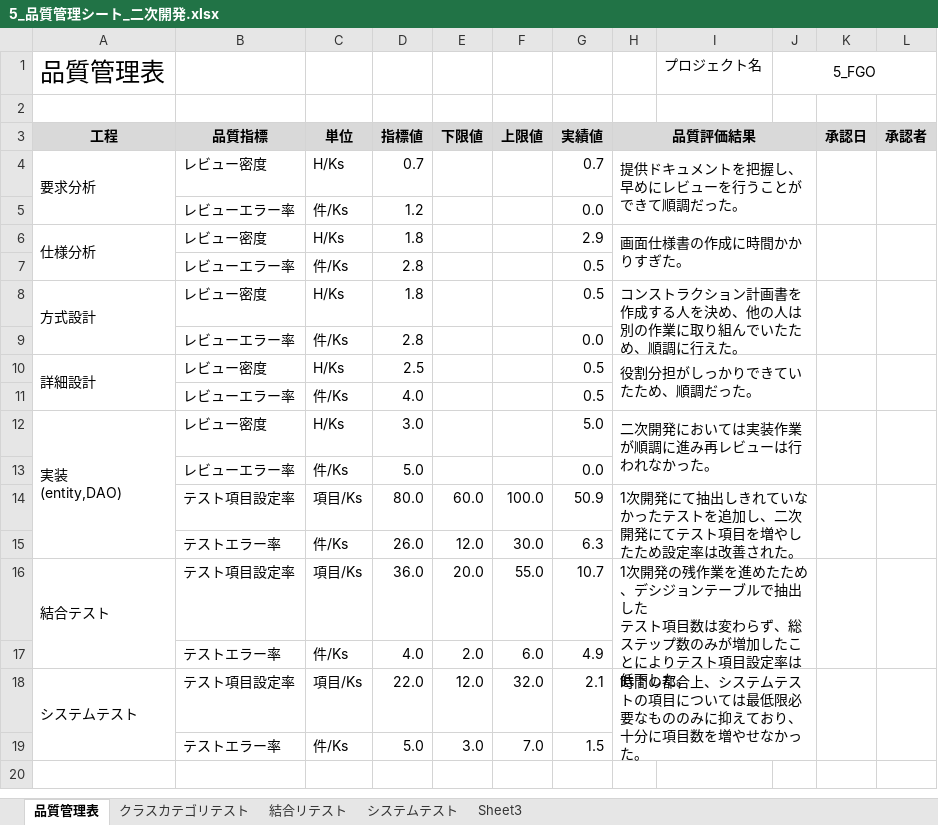
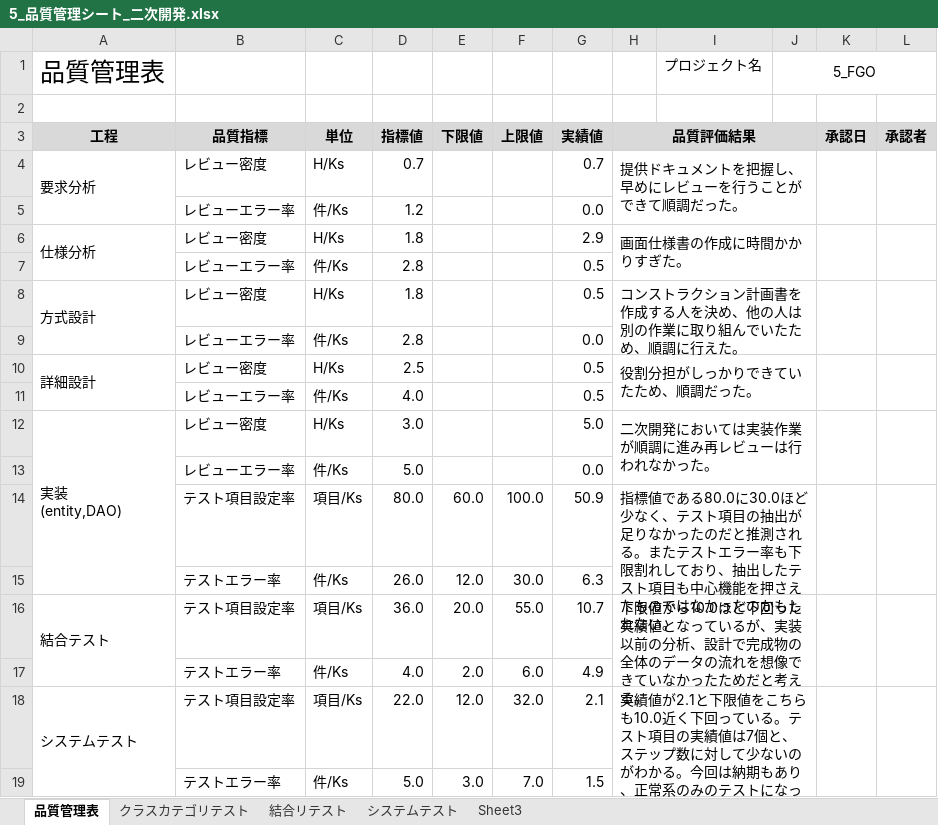
Before and after one commit to ChakaFlame/5_FGO, an Excel workbook: doc/unfinished/5_品質管理シート_二次開発.xlsx, sheet 品質管理表, drawn as a sheet; values as stored, in another font and other column widths than the file's, no borders; ↵ is a line break in a cell; the diff names each change by its address in the sheet, - before the commit and + after, or states it on an @@ line.

Commit message:
品質

```diff
--- a/doc/unfinished/5_品質管理シート_二次開発.xlsx (sheet 品質管理表)
+++ b/doc/unfinished/5_品質管理シート_二次開発.xlsx (sheet 品質管理表)
-H14 (品質評価結果): 1次開発にて抽出しきれていなかったテストを追加し、二次開発にてテスト項目を増やしたため設定率は改善された。
+H14 (品質評価結果): 指標値である80.0に30.0ほど少なく、テスト項目の抽出が足りなかったのだと推測される。またテストエラー率も下限割れしており、抽出したテスト項目も中心機能を押さえたものではなかったのかもしれない。
-H16 (品質評価結果): 1次開発の残作業を進めたため、デシジョンテーブルで抽出した ↵ テスト項目数は変わらず、総ステップ数のみが増加したことによりテスト項目設定率は低下した。
+H16 (品質評価結果): 下限値から10.0ほど下回った実績値となっているが、実装以前の分析、設計で完成物の全体のデータの流れを想像できていなかったためだと考える。
-H18 (品質評価結果): 時間の都合上、システムテストの項目については最低限必要なもののみに抑えており、十分に項目数を増やせなかった。
+H18 (品質評価結果): 実績値が2.1と下限値をこちらも10.0近く下回っている。テスト項目の実績値は7個と、ステップ数に対して少ないのがわかる。今回は納期もあり、正常系のみのテストになっていたためこのようなテスト項目数になった。
```
